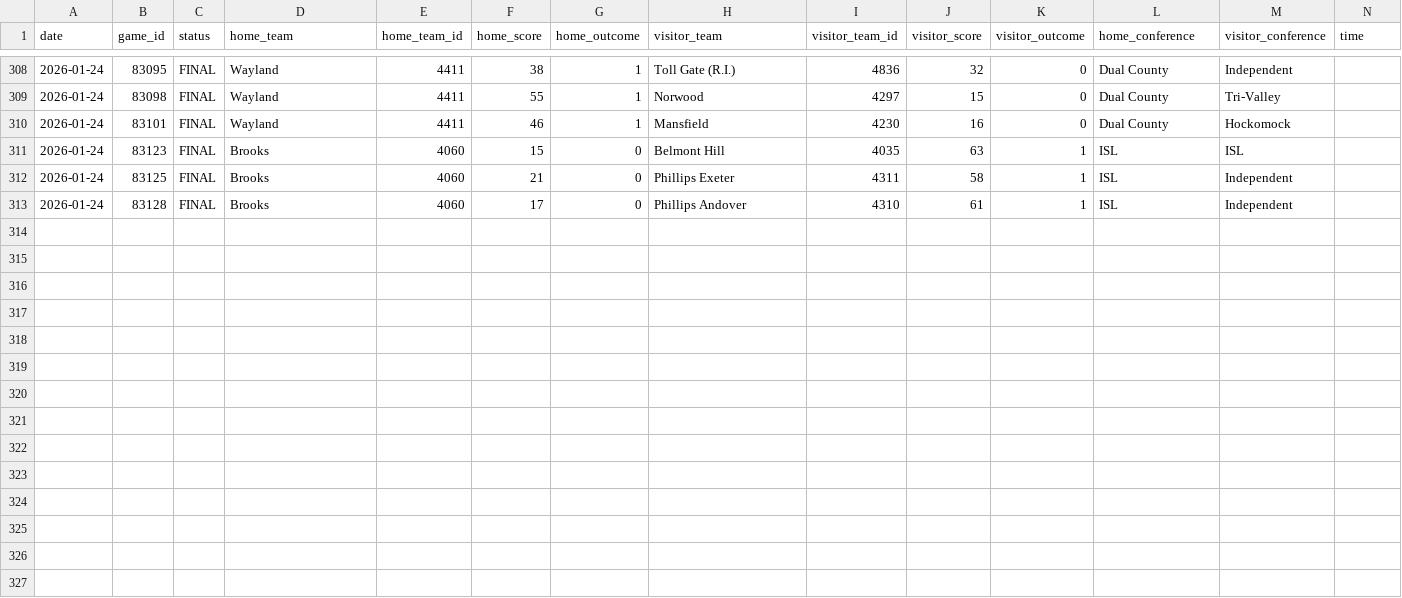
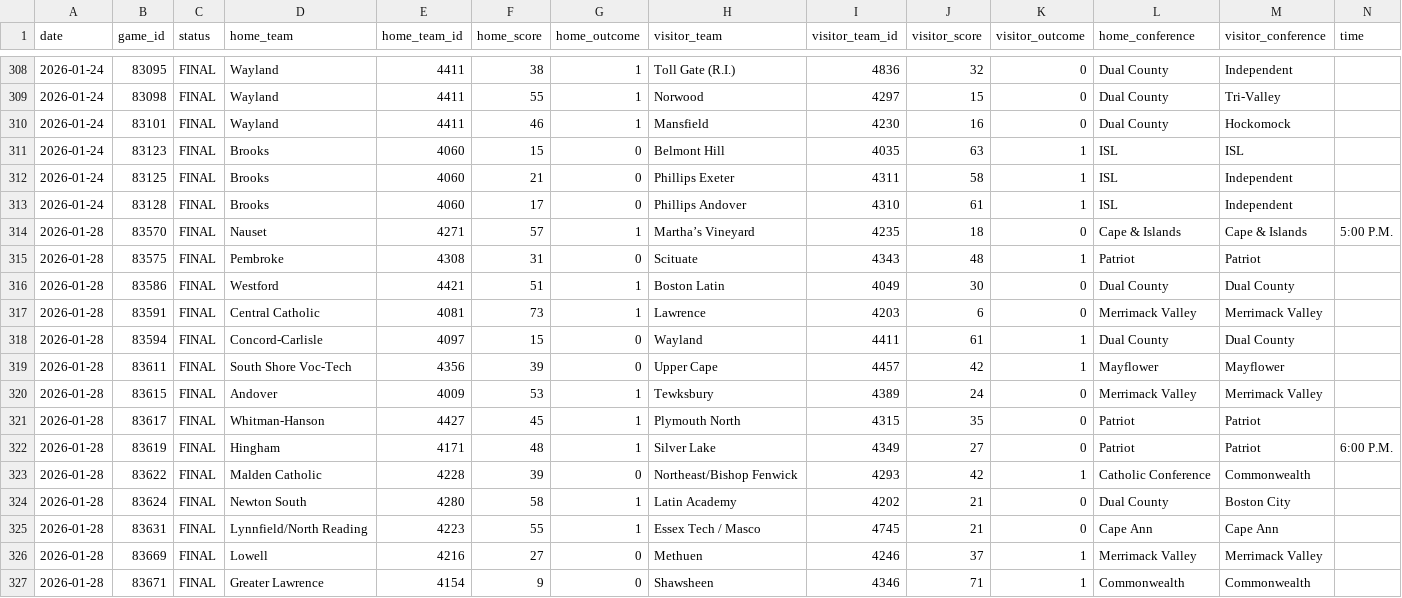
Before and after one commit to bwbensonjr/high-school-sports, a CSV file: data/wrestling-2026.csv, drawn as a sheet; only a part is shown, gaps mark what is left out; rows hold the shown columns only; the diff names each change by its address in the sheet, - before the commit and + after, or states it on an @@ line.

```diff
--- a/data/wrestling-2026.csv
+++ b/data/wrestling-2026.csv
+row 314: 2026-01-28 | 83570 | FINAL | Nauset | 4271 | 57 | 1 | Martha’s Vineyard | 4235 | 18 | 0 | Cape & Islands | Cape & Islands | 5:00 P.M.
+row 315: 2026-01-28 | 83575 | FINAL | Pembroke | 4308 | 31 | 0 | Scituate | 4343 | 48 | 1 | Patriot | Patriot
+row 316: 2026-01-28 | 83586 | FINAL | Westford | 4421 | 51 | 1 | Boston Latin | 4049 | 30 | 0 | Dual County | Dual County
+row 317: 2026-01-28 | 83591 | FINAL | Central Catholic | 4081 | 73 | 1 | Lawrence | 4203 | 6 | 0 | Merrimack Valley | Merrimack Valley
+row 318: 2026-01-28 | 83594 | FINAL | Concord-Carlisle | 4097 | 15 | 0 | Wayland | 4411 | 61 | 1 | Dual County | Dual County
+row 319: 2026-01-28 | 83611 | FINAL | South Shore Voc-Tech | 4356 | 39 | 0 | Upper Cape | 4457 | 42 | 1 | Mayflower | Mayflower
+row 320: 2026-01-28 | 83615 | FINAL | Andover | 4009 | 53 | 1 | Tewksbury | 4389 | 24 | 0 | Merrimack Valley | Merrimack Valley
+row 321: 2026-01-28 | 83617 | FINAL | Whitman-Hanson | 4427 | 45 | 1 | Plymouth North | 4315 | 35 | 0 | Patriot | Patriot
+row 322: 2026-01-28 | 83619 | FINAL | Hingham | 4171 | 48 | 1 | Silver Lake | 4349 | 27 | 0 | Patriot | Patriot | 6:00 P.M.
+row 323: 2026-01-28 | 83622 | FINAL | Malden Catholic | 4228 | 39 | 0 | Northeast/Bishop Fenwick | 4293 | 42 | 1 | Catholic Conference | Commonwealth
+row 324: 2026-01-28 | 83624 | FINAL | Newton South | 4280 | 58 | 1 | Latin Academy | 4202 | 21 | 0 | Dual County | Boston City
+row 325: 2026-01-28 | 83631 | FINAL | Lynnfield/North Reading | 4223 | 55 | 1 | Essex Tech / Masco | 4745 | 21 | 0 | Cape Ann | Cape Ann
+row 326: 2026-01-28 | 83669 | FINAL | Lowell | 4216 | 27 | 0 | Methuen | 4246 | 37 | 1 | Merrimack Valley | Merrimack Valley
+row 327: 2026-01-28 | 83671 | FINAL | Greater Lawrence | 4154 | 9 | 0 | Shawsheen | 4346 | 71 | 1 | Commonwealth | Commonwealth
```
Also changed, not shown: data/boys-basketball-2026.csv, results/boys-hockey-elo-ratings.csv, 55 other files.
